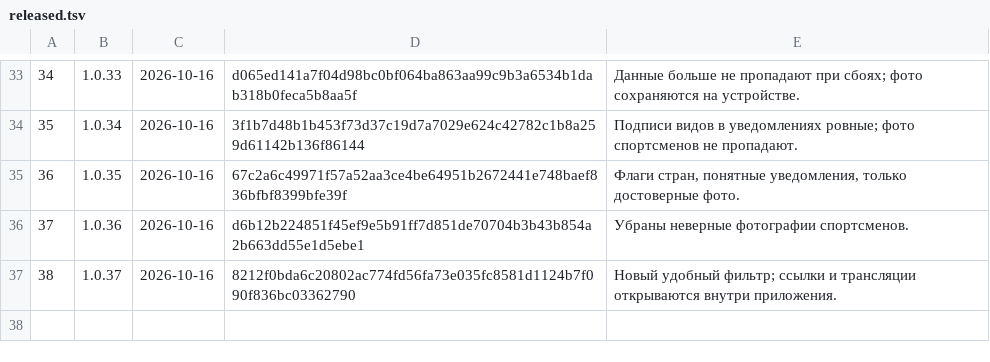
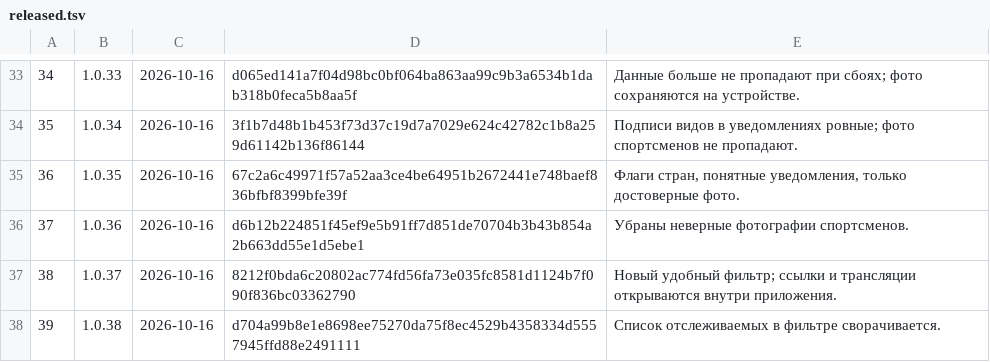
Before and after one commit to xFurya/Starty, a TSV file: tools/released.tsv, drawn as a sheet; only a part is shown, gaps mark what is left out; the diff names each change by its address in the sheet, - before the commit and + after, or states it on an @@ line.

```diff
--- a/tools/released.tsv
+++ b/tools/released.tsv
+row 38: 39 | 1.0.38 | 2026-10-16 | d704a99b8e1e8698ee75270da75f8ec4529b4358334d5557945ffd88e2491111 | Список отслеживаемых в фильтре сворачивается.
```
Also changed, not shown: 5 other files.
